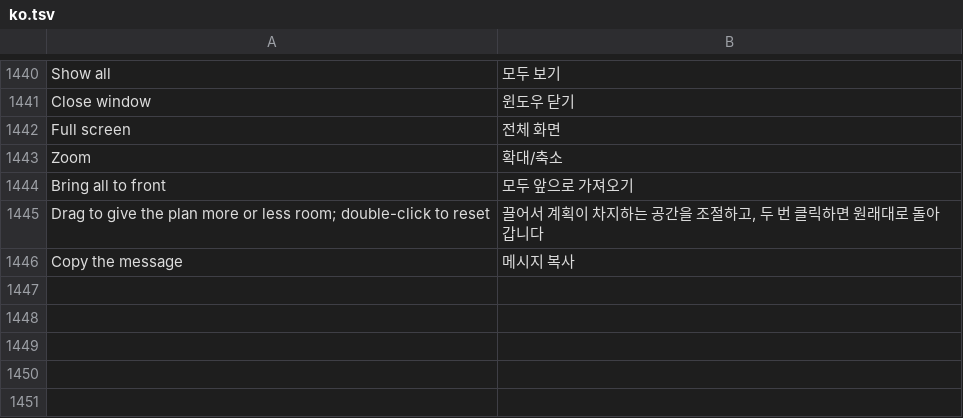
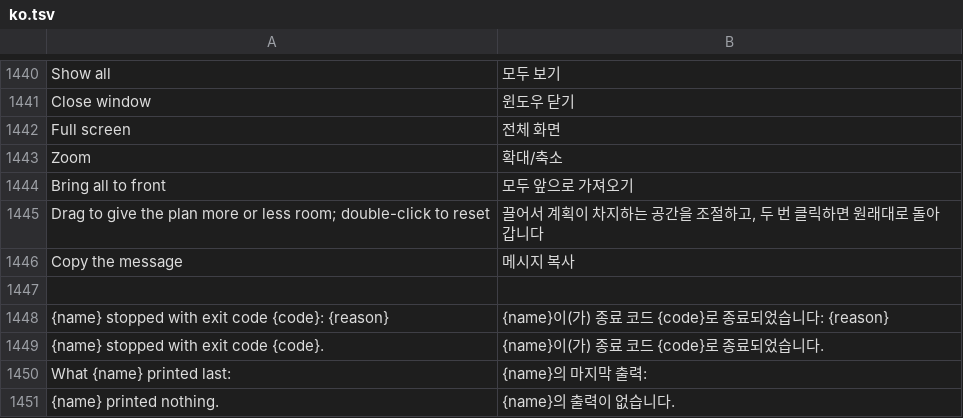
Before and after one commit to Arjey01/craft-anything, a TSV file: crates/ui-egui/src/i18n/ko.tsv, drawn as a sheet; only a part is shown, gaps mark what is left out; the diff names each change by its address in the sheet, - before the commit and + after, or states it on an @@ line.

```diff
--- a/crates/ui-egui/src/i18n/ko.tsv
+++ b/crates/ui-egui/src/i18n/ko.tsv
+row 1447: (empty)
+row 1448: {name} stopped with exit code {code}: {reason} | {name}이(가) 종료 코드 {code}로 종료되었습니다: {reason}
+row 1449: {name} stopped with exit code {code}. | {name}이(가) 종료 코드 {code}로 종료되었습니다.
+row 1450: What {name} printed last: | {name}의 마지막 출력:
+row 1451: {name} printed nothing. | {name}의 출력이 없습니다.
```
Also changed, not shown: crates/ui-egui/src/i18n/cs.tsv, crates/ui-egui/src/i18n/pt-br.tsv, 17 other files.
